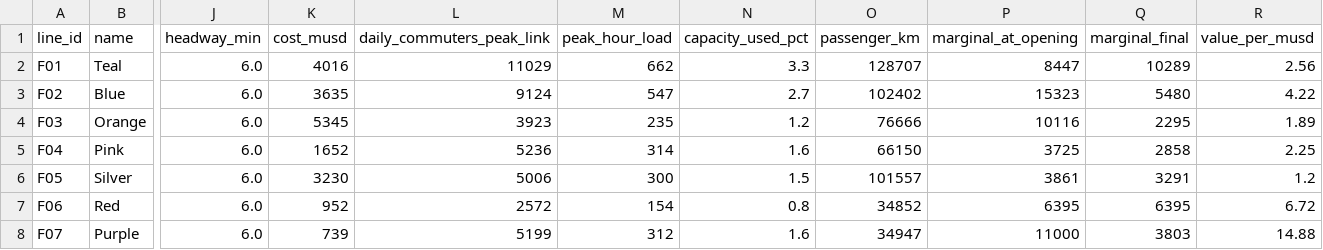
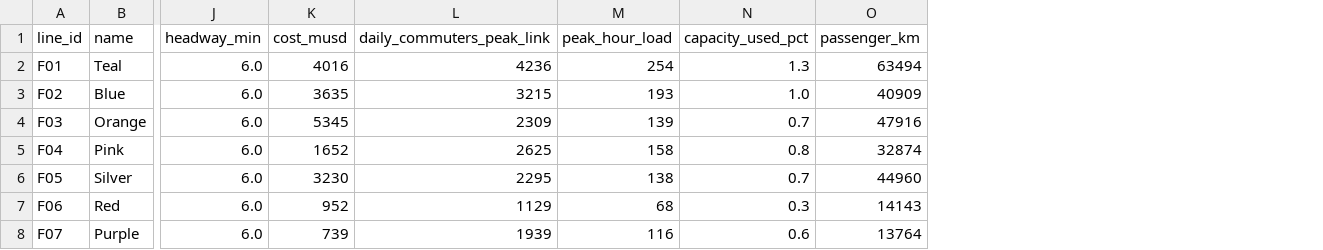
Before and after one commit to dgoodenough/dfw-transit, a CSV file: results/v1_baseline/lines.csv, drawn as a sheet; only a part is shown, gaps mark what is left out; the diff covers the shown part only; the diff names each change by its address in the sheet, - before the commit and + after, or states it on an @@ line.

```diff
--- a/results/v1_baseline/lines.csv
+++ b/results/v1_baseline/lines.csv
-column P (marginal_at_opening), rows 2-8: 8447 | 15323 | 10116 | 3725 | 3861 | 6395 | 11000
-column Q (marginal_final), rows 2-8: 10289 | 5480 | 2295 | 2858 | 3291 | 6395 | 3803
-column R (value_per_musd), rows 2-8: 2.56 | 4.22 | 1.89 | 2.25 | 1.2 | 6.72 | 14.88
-L2 (daily_commuters_peak_link): 11029
+L2 (daily_commuters_peak_link): 4236
-M2 (peak_hour_load): 662
+M2 (peak_hour_load): 254
-N2 (capacity_used_pct): 3.3
+N2 (capacity_used_pct): 1.3
-O2 (passenger_km): 128707
+O2 (passenger_km): 63494
-L3 (daily_commuters_peak_link): 9124
+L3 (daily_commuters_peak_link): 3215
-M3 (peak_hour_load): 547
+M3 (peak_hour_load): 193
-N3 (capacity_used_pct): 2.7
+N3 (capacity_used_pct): 1.0
-O3 (passenger_km): 102402
+O3 (passenger_km): 40909
-L4 (daily_commuters_peak_link): 3923
+L4 (daily_commuters_peak_link): 2309
-M4 (peak_hour_load): 235
+M4 (peak_hour_load): 139
-N4 (capacity_used_pct): 1.2
+N4 (capacity_used_pct): 0.7
-O4 (passenger_km): 76666
+O4 (passenger_km): 47916
-L5 (daily_commuters_peak_link): 5236
+L5 (daily_commuters_peak_link): 2625
-M5 (peak_hour_load): 314
+M5 (peak_hour_load): 158
-N5 (capacity_used_pct): 1.6
+N5 (capacity_used_pct): 0.8
-O5 (passenger_km): 66150
+O5 (passenger_km): 32874
-L6 (daily_commuters_peak_link): 5006
+L6 (daily_commuters_peak_link): 2295
-M6 (peak_hour_load): 300
+M6 (peak_hour_load): 138
-N6 (capacity_used_pct): 1.5
+N6 (capacity_used_pct): 0.7
-O6 (passenger_km): 101557
+O6 (passenger_km): 44960
-L7 (daily_commuters_peak_link): 2572
+L7 (daily_commuters_peak_link): 1129
-M7 (peak_hour_load): 154
+M7 (peak_hour_load): 68
-N7 (capacity_used_pct): 0.8
+N7 (capacity_used_pct): 0.3
-O7 (passenger_km): 34852
+O7 (passenger_km): 14143
-L8 (daily_commuters_peak_link): 5199
+L8 (daily_commuters_peak_link): 1939
-M8 (peak_hour_load): 312
+M8 (peak_hour_load): 116
-N8 (capacity_used_pct): 1.6
+N8 (capacity_used_pct): 0.6
-O8 (passenger_km): 34947
+O8 (passenger_km): 13764
```
Also changed, not shown: 148 edited cells elsewhere in this file, results/v1_baseline/stations.csv, results/v2_phasing/lines.csv, 10 other files.
